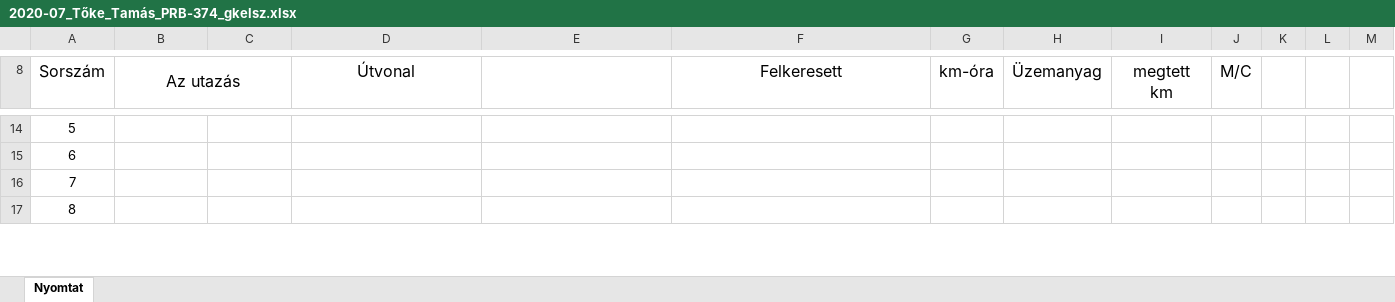
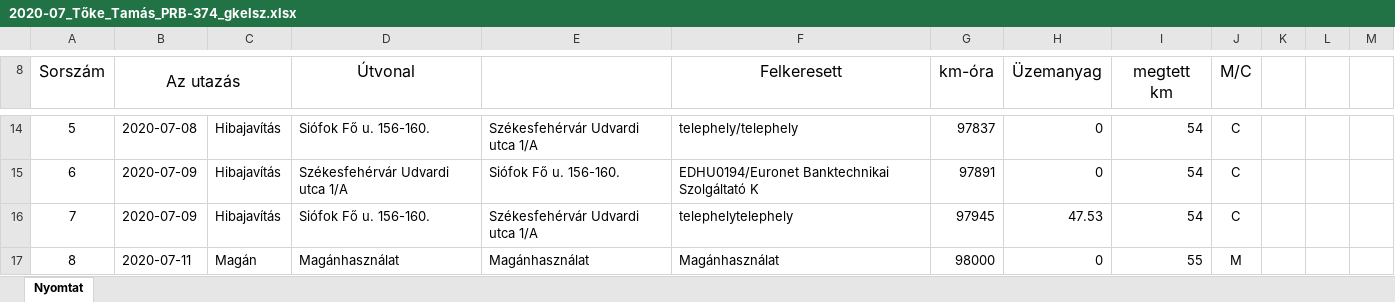
Before and after one commit to toketamas/UtnyilvantartoJava, an Excel workbook: 2020-07_Tőke_Tamás_PRB-374_gkelsz.xlsx, sheet Nyomtat, drawn as a sheet; only a part is shown, gaps mark what is left out; values as stored, in another font and other column widths than the file's, no borders; the diff covers the shown part only; the diff names each change by its address in the sheet, - before the commit and + after, or states it on an @@ line.

```diff
--- a/2020-07_Tőke_Tamás_PRB-374_gkelsz.xlsx (sheet Nyomtat)
+++ b/2020-07_Tőke_Tamás_PRB-374_gkelsz.xlsx (sheet Nyomtat)
-B14 (Az utazás): (empty)
+B14 (Az utazás): 2020-07-08
-C14:C16: (empty)
+C14:C16: Hibajavítás
-D14 (Útvonal): (empty)
+D14 (Útvonal): Siófok Fő u. 156-160.
-E14: (empty)
+E14: Székesfehérvár Udvardi utca 1/A
-F14 (Felkeresett): (empty)
+F14 (Felkeresett): telephely/telephely
-G14 (km-óra): (empty)
+G14 (km-óra): 97837
-H14:H15 (Üzemanyag): (empty)
+H14:H15 (Üzemanyag): 0
-I14:I16 (megtett km): (empty)
+I14:I16 (megtett km): 54
-J14:J16 (M/C): (empty)
+J14:J16 (M/C): C
-B15:B16 (Az utazás): (empty)
+B15:B16 (Az utazás): 2020-07-09
-D15 (Útvonal): (empty)
+D15 (Útvonal): Székesfehérvár Udvardi utca 1/A
-E15: (empty)
+E15: Siófok Fő u. 156-160.
-F15 (Felkeresett): (empty)
+F15 (Felkeresett): EDHU0194/Euronet Banktechnikai Szolgáltató K
-G15 (km-óra): (empty)
+G15 (km-óra): 97891
-D16 (Útvonal): (empty)
+D16 (Útvonal): Siófok Fő u. 156-160.
-E16: (empty)
+E16: Székesfehérvár Udvardi utca 1/A
-F16 (Felkeresett): (empty)
+F16 (Felkeresett): telephelytelephely
-G16 (km-óra): (empty)
+G16 (km-óra): 97945
-H16 (Üzemanyag): (empty)
+H16 (Üzemanyag): 47.53
-B17 (Az utazás): (empty)
+B17 (Az utazás): 2020-07-11
-C17: (empty)
+C17: Magán
-D17 (Útvonal): (empty)
+D17 (Útvonal): Magánhasználat
-E17: (empty)
+E17: Magánhasználat
-F17 (Felkeresett): (empty)
+F17 (Felkeresett): Magánhasználat
-G17 (km-óra): (empty)
+G17 (km-óra): 98000
-H17 (Üzemanyag): (empty)
+H17 (Üzemanyag): 0
-I17 (megtett km): (empty)
+I17 (megtett km): 55
-J17 (M/C): (empty)
+J17 (M/C): M
```
Also changed, not shown: 271 edited cells elsewhere in this sheet, 15 other files.
